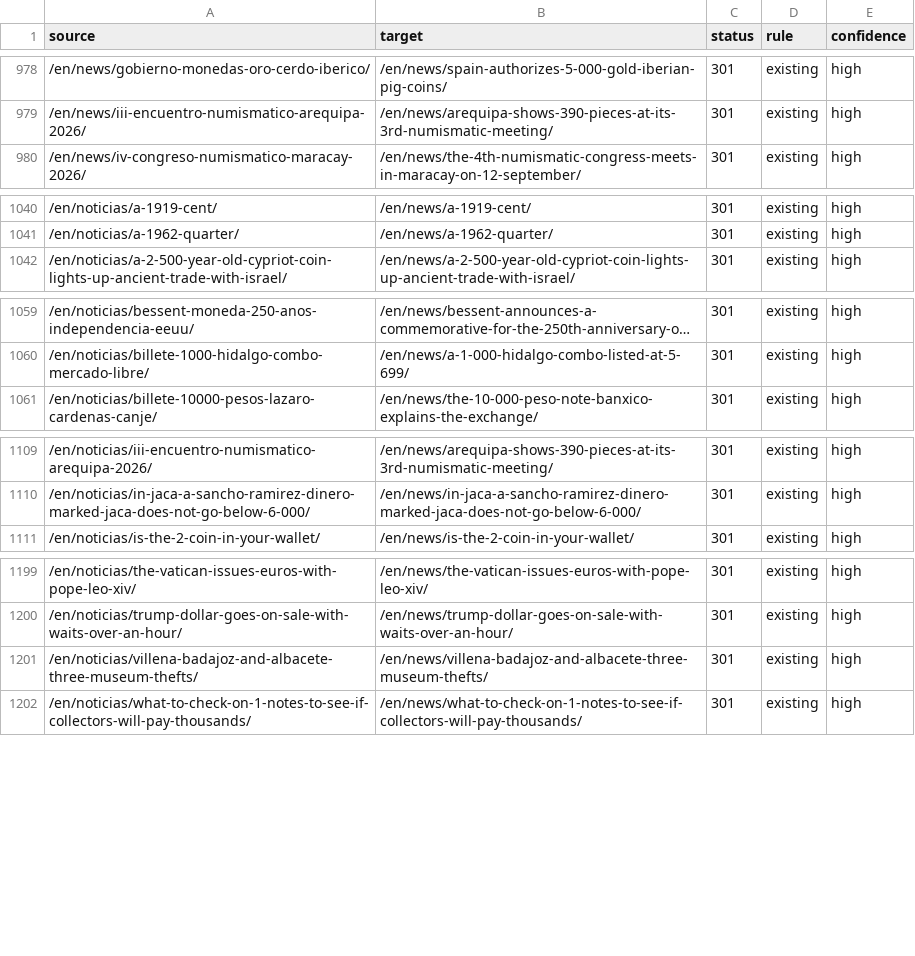
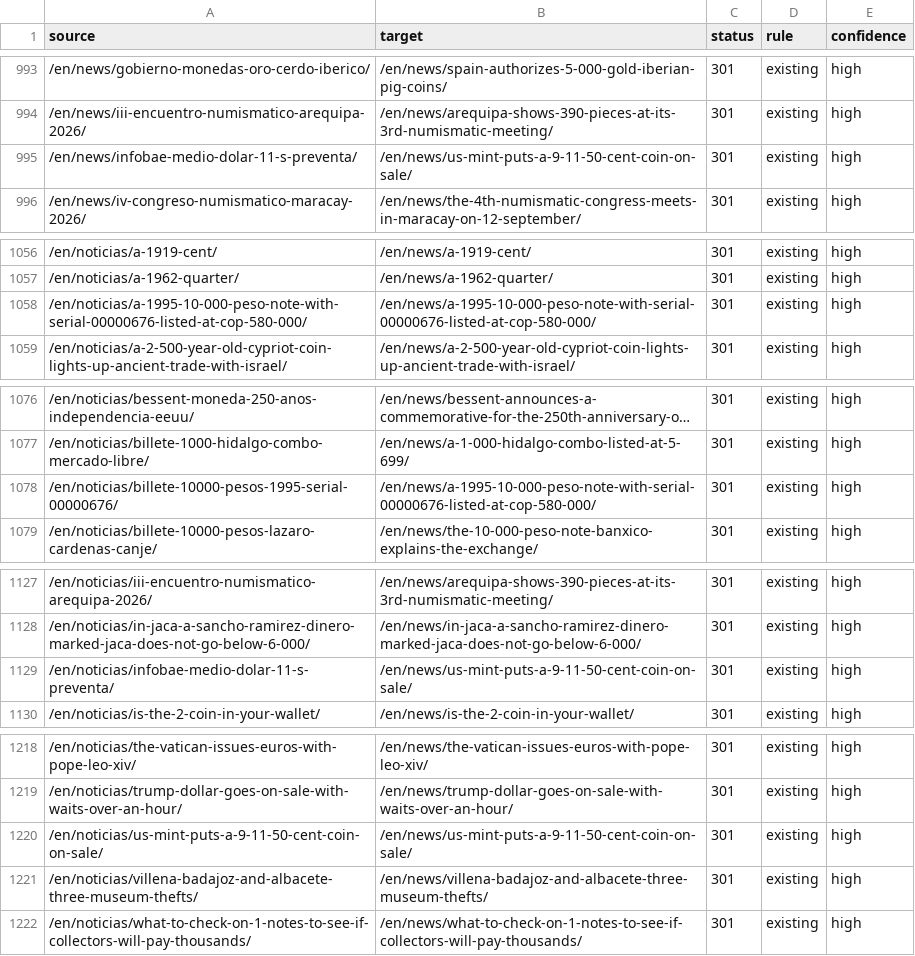
Before and after one commit to yacosta/notofilia_v2, a CSV file: docs/seo/redirect-map.csv, drawn as a sheet; only a part is shown, gaps mark what is left out; long unchanged cells end in …; the diff covers the shown part only.

```diff
--- a/docs/seo/redirect-map.csv
+++ b/docs/seo/redirect-map.csv
@@ -979,2 +994,3 @@ source,target,status,rule,confidence
 /en/news/iii-encuentro-numismatico-arequipa-2026/,/en/news/arequipa-shows-390-pieces-at-its-3rd-numismatic-meeting/,301,existing,high
+/en/news/infobae-medio-dolar-11-s-preventa/,/en/news/us-mint-puts-a-9-11-50-cent-coin-on-sale/,301,existing,high
 /en/news/iv-congreso-numismatico-maracay-2026/,/en/news/the-4th-numismatic-congress-meets-in-maracay-on-12-september/,301,existing,high
@@ -1041,2 +1057,3 @@ source,target,status,rule,confidence
 /en/noticias/a-1962-quarter/,/en/news/a-1962-quarter/,301,existing,high
+/en/noticias/a-1995-10-000-peso-note-with-serial-00000676-listed-at-cop-580-000/,/en/news/a-1995-10-000-peso-note-with-serial-00000676-listed-at-cop-580-000/,301,existing,high
 /en/noticias/a-2-500-year-old-cypriot-coin-lights-up-ancient-trade-with-israel/,/en/news/a-2-500-year-old-cypriot-coin-lights-up-ancient-trade-with-israel/,301,existing,high
@@ -1060,2 +1077,3 @@ source,target,status,rule,confidence
 /en/noticias/billete-1000-hidalgo-combo-mercado-libre/,/en/news/a-1-000-hidalgo-combo-listed-at-5-699/,301,existing,high
+/en/noticias/billete-10000-pesos-1995-serial-00000676/,/en/news/a-1995-10-000-peso-note-with-serial-00000676-listed-at-cop-580-000/,301,existing,high
 /en/noticias/billete-10000-pesos-lazaro-cardenas-canje/,/en/news/the-10-000-peso-note-banxico-explains-the-exchange/,301,existing,high
@@ -1110,2 +1128,3 @@ source,target,status,rule,confidence
 /en/noticias/in-jaca-a-sancho-ramirez-dinero-marked-jaca-does-not-go-below-6-000/,/en/news/in-jaca-a-sancho-ramirez-dinero-marked-jaca-does-not-go-below-6-000/,301,existing,high
+/en/noticias/infobae-medio-dolar-11-s-preventa/,/en/news/us-mint-puts-a-9-11-50-cent-coin-on-sale/,301,existing,high
 /en/noticias/is-the-2-coin-in-your-wallet/,/en/news/is-the-2-coin-in-your-wallet/,301,existing,high
@@ -1200,2 +1219,3 @@ source,target,status,rule,confidence
 /en/noticias/trump-dollar-goes-on-sale-with-waits-over-an-hour/,/en/news/trump-dollar-goes-on-sale-with-waits-over-an-hour/,301,existing,high
+/en/noticias/us-mint-puts-a-9-11-50-cent-coin-on-sale/,/en/news/us-mint-puts-a-9-11-50-cent-coin-on-sale/,301,existing,high
 /en/noticias/villena-badajoz-and-albacete-three-museum-thefts/,/en/news/villena-badajoz-and-albacete-three-museum-thefts/,301,existing,high
```
Also changed, not shown: 13 added rows, 4 moved rows and 3 edited cells elsewhere in this file, 16 other files.
